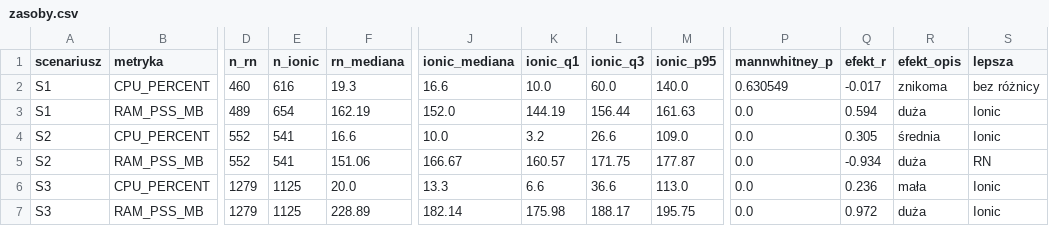
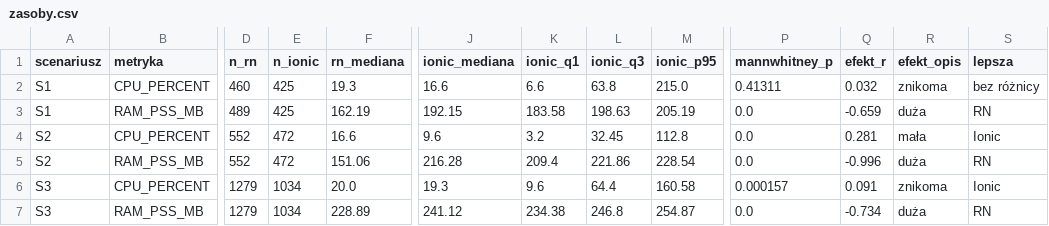
Before and after one commit to Damian526/praca-magisterska, a CSV file: data/analiza/finalne/zasoby.csv, drawn as a sheet; only a part is shown, gaps mark what is left out; the diff names each change by its address in the sheet, - before the commit and + after, or states it on an @@ line.

Commit message:
fix measure memory and cpu in ionic and add measurments to git

```diff
--- a/data/analiza/finalne/zasoby.csv
+++ b/data/analiza/finalne/zasoby.csv
-E2 (n_ionic): 616
+E2 (n_ionic): 425
-K2 (ionic_q1): 10.0
+K2 (ionic_q1): 6.6
-L2 (ionic_q3): 60.0
+L2 (ionic_q3): 63.8
-M2 (ionic_p95): 140.0
+M2 (ionic_p95): 215.0
-P2 (mannwhitney_p): 0.630549
+P2 (mannwhitney_p): 0.41311
-Q2 (efekt_r): -0.017
+Q2 (efekt_r): 0.032
-E3 (n_ionic): 654
+E3 (n_ionic): 425
-J3 (ionic_mediana): 152.0
+J3 (ionic_mediana): 192.15
-K3 (ionic_q1): 144.19
+K3 (ionic_q1): 183.58
-L3 (ionic_q3): 156.44
+L3 (ionic_q3): 198.63
-M3 (ionic_p95): 161.63
+M3 (ionic_p95): 205.19
-Q3 (efekt_r): 0.594
+Q3 (efekt_r): -0.659
-S3 (lepsza): Ionic
+S3 (lepsza): RN
-E4:E5 (n_ionic): 541
+E4:E5 (n_ionic): 472
-J4 (ionic_mediana): 10.0
+J4 (ionic_mediana): 9.6
-L4 (ionic_q3): 26.6
+L4 (ionic_q3): 32.45
-M4 (ionic_p95): 109.0
+M4 (ionic_p95): 112.8
-Q4 (efekt_r): 0.305
+Q4 (efekt_r): 0.281
-R4 (efekt_opis): średnia
+R4 (efekt_opis): mała
-J5 (ionic_mediana): 166.67
+J5 (ionic_mediana): 216.28
-K5 (ionic_q1): 160.57
+K5 (ionic_q1): 209.4
-L5 (ionic_q3): 171.75
+L5 (ionic_q3): 221.86
-M5 (ionic_p95): 177.87
+M5 (ionic_p95): 228.54
-Q5 (efekt_r): -0.934
+Q5 (efekt_r): -0.996
-E6:E7 (n_ionic): 1125
+E6:E7 (n_ionic): 1034
-J6 (ionic_mediana): 13.3
+J6 (ionic_mediana): 19.3
-K6 (ionic_q1): 6.6
+K6 (ionic_q1): 9.6
-L6 (ionic_q3): 36.6
+L6 (ionic_q3): 64.4
-M6 (ionic_p95): 113.0
+M6 (ionic_p95): 160.58
-P6 (mannwhitney_p): 0.0
+P6 (mannwhitney_p): 0.000157
-Q6 (efekt_r): 0.236
+Q6 (efekt_r): 0.091
-R6 (efekt_opis): mała
+R6 (efekt_opis): znikoma
-J7 (ionic_mediana): 182.14
+J7 (ionic_mediana): 241.12
-K7 (ionic_q1): 175.98
+K7 (ionic_q1): 234.38
-L7 (ionic_q3): 188.17
+L7 (ionic_q3): 246.8
-M7 (ionic_p95): 195.75
+M7 (ionic_p95): 254.87
-Q7 (efekt_r): 0.972
+Q7 (efekt_r): -0.734
-S7 (lepsza): Ionic
+S7 (lepsza): RN
```
Also changed, not shown: data/analiza/zasoby.csv, 41 other files.
